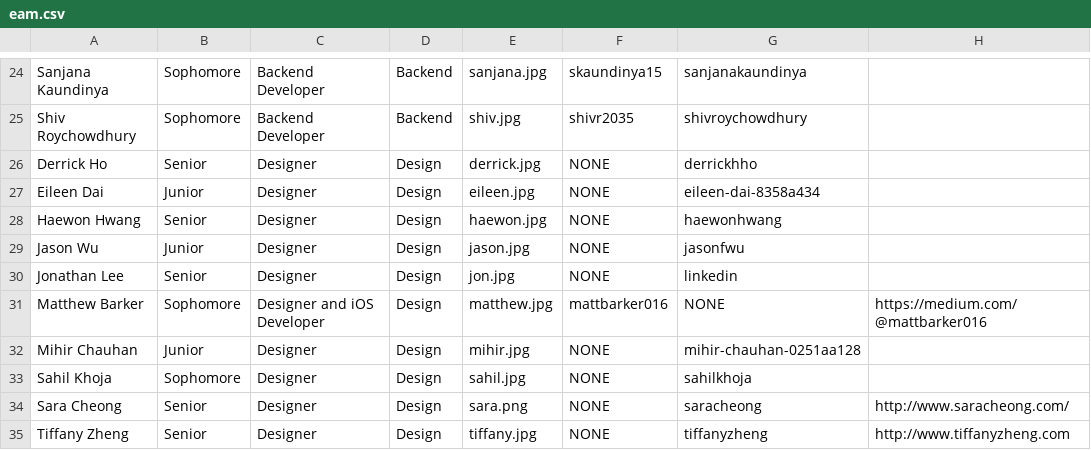
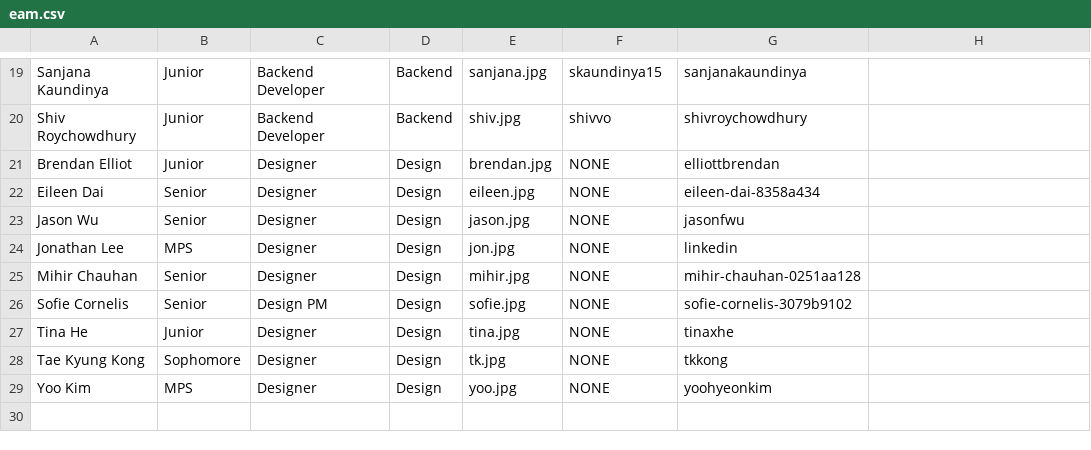
Before and after one commit to cuappdev/archives, a CSV file: app/helpers/tsite/eam.csv, drawn as a sheet; only a part is shown, gaps mark what is left out; removed rows and columns are numbered as before the commit, all else as after; the diff covers the shown part only; the diff names each change by its address in the sheet, - before the commit and + after, or states it on an @@ line.

```diff
--- a/app/helpers/tsite/eam.csv
+++ b/app/helpers/tsite/eam.csv
-B19:B20: Sophomore
+B19:B20: Junior
-F20: shivr2035
+F20: shivvo
-A21: Derrick Ho
+A21: Brendan Elliot
-B21: Senior
+B21: Junior
-E21: derrick.jpg
+E21: brendan.jpg
-G21: derrickhho
+G21: elliottbrendan
-B22: Junior
+B22: Senior
-row 28: Haewon Hwang | Senior | Designer | Design | haewon.jpg | NONE | haewonhwang
-B23: Junior
+B23: Senior
-B24: Senior
+B24: MPS
-row 31: Matthew Barker | Sophomore | Designer and iOS Developer | Design | matthew.jpg | mattbarker016 | NONE | https://medium.com/@mattbarker016
-B25: Junior
+B25: Senior
+row 26: Sofie Cornelis | Senior | Design PM | Design | sofie.jpg | NONE | sofie-cornelis-3079b9102
+row 27: Tina He | Junior | Designer | Design | tina.jpg | NONE | tinaxhe
-A28: Sahil Khoja
+A28: Tae Kyung Kong
-E28: sahil.jpg
+E28: tk.jpg
-G28: sahilkhoja
+G28: tkkong
-row 34: Sara Cheong | Senior | Designer | Design | sara.png | NONE | saracheong | http://www.saracheong.com/
-row 35: Tiffany Zheng | Senior | Designer | Design | tiffany.jpg | NONE | tiffanyzheng | http://www.tiffanyzheng.com
+row 29: Yoo Kim | MPS | Designer | Design | yoo.jpg | NONE | yoohyeonkim
```
Also changed, not shown: 4 added rows, 9 removed rows and 24 edited cells elsewhere in this file, 5 other files.
